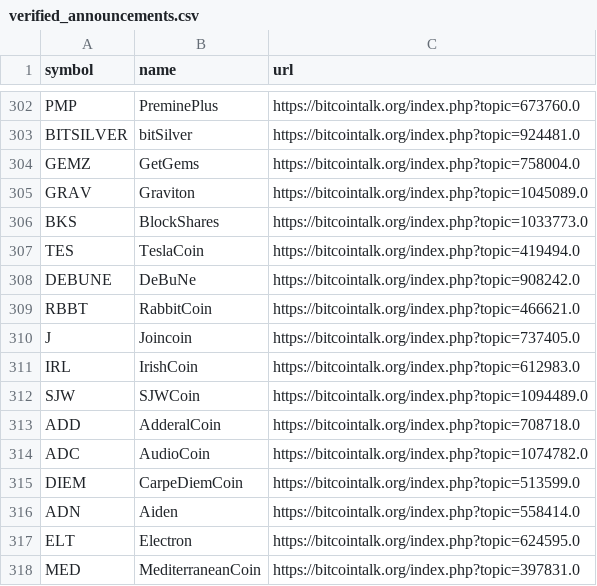
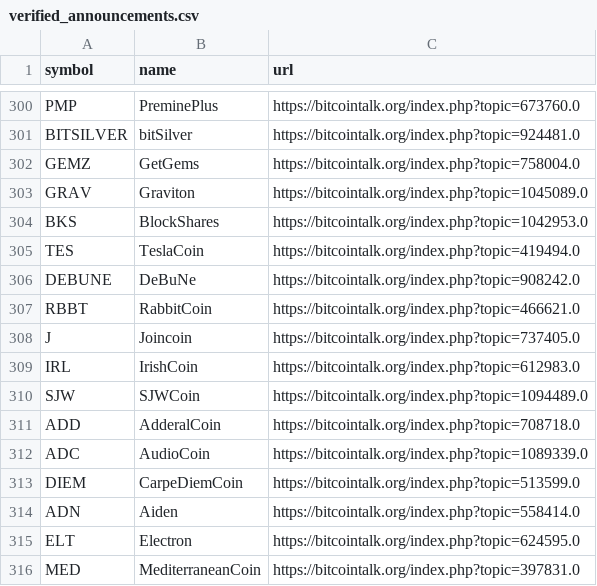
Before and after one commit to nikete/Comunity-Structure-Extremely-Speculative-Asset-Dynamics, a CSV file: data/verified_announcements.csv, drawn as a sheet; only a part is shown, gaps mark what is left out; the diff covers the shown part only.

```diff
--- a/data/verified_announcements.csv
+++ b/data/verified_announcements.csv
@@ -305,3 +303,3 @@ GEMZ,GetGems,https://bitcointalk.org/index.php?topic=758004.0
 GRAV,Graviton,https://bitcointalk.org/index.php?topic=1045089.0
-BKS,BlockShares,https://bitcointalk.org/index.php?topic=1033773.0
+BKS,BlockShares,https://bitcointalk.org/index.php?topic=1042953.0
 TES,TeslaCoin,https://bitcointalk.org/index.php?topic=419494.0
@@ -313,3 +311,3 @@ SJW,SJWCoin,https://bitcointalk.org/index.php?topic=1094489.0
 ADD,AdderalCoin,https://bitcointalk.org/index.php?topic=708718.0
-ADC,AudioCoin,https://bitcointalk.org/index.php?topic=1074782.0
+ADC,AudioCoin,https://bitcointalk.org/index.php?topic=1089339.0
 DIEM,CarpeDiemCoin,https://bitcointalk.org/index.php?topic=513599.0
```
Also changed, not shown: 2 removed rows and 4 edited cells elsewhere in this file.
